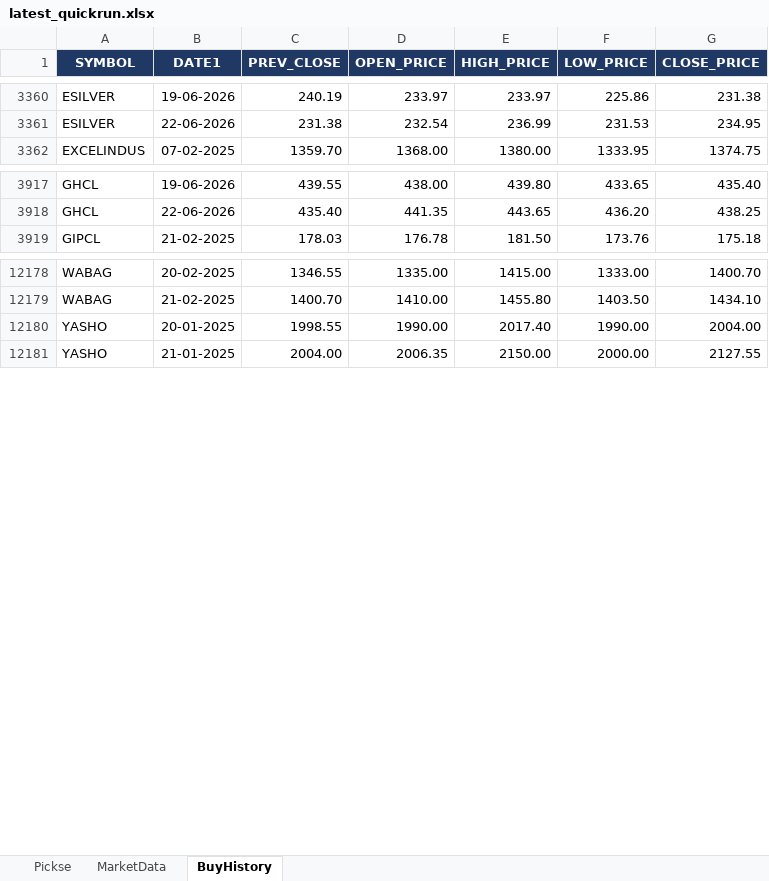
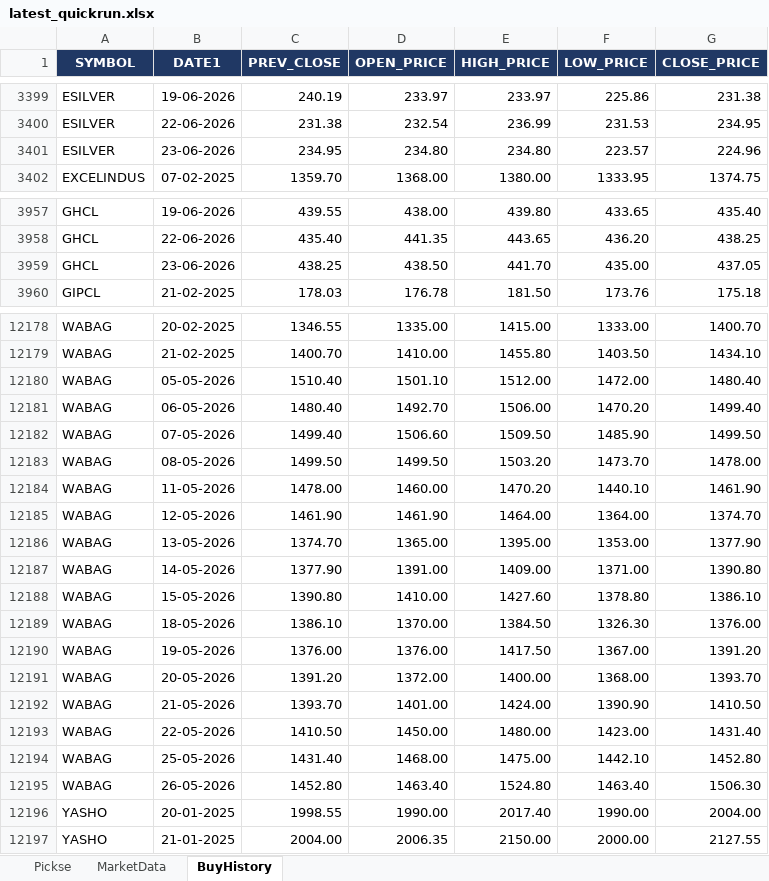
Before and after one commit to spurandhar0/nse-btst-dashboard, an Excel workbook: latest_quickrun.xlsx, sheet BuyHistory, drawn as a sheet; only a part is shown, gaps mark what is left out; values as stored, in another font and other column widths than the file's, no borders; the diff covers the shown part only; the diff names each change by its address in the sheet, - before the commit and + after, or states it on an @@ line.

```diff
--- a/latest_quickrun.xlsx (sheet BuyHistory)
+++ b/latest_quickrun.xlsx (sheet BuyHistory)
+row 3401: ESILVER | 23-06-2026 | 234.95 | 234.80 | 234.80 | 223.57 | 224.96
+row 3959: GHCL | 23-06-2026 | 438.25 | 438.50 | 441.70 | 435.00 | 437.05
+row 12180: WABAG | 05-05-2026 | 1510.40 | 1501.10 | 1512.00 | 1472.00 | 1480.40
+row 12181: WABAG | 06-05-2026 | 1480.40 | 1492.70 | 1506.00 | 1470.20 | 1499.40
+row 12182: WABAG | 07-05-2026 | 1499.40 | 1506.60 | 1509.50 | 1485.90 | 1499.50
+row 12183: WABAG | 08-05-2026 | 1499.50 | 1499.50 | 1503.20 | 1473.70 | 1478.00
+row 12184: WABAG | 11-05-2026 | 1478.00 | 1460.00 | 1470.20 | 1440.10 | 1461.90
+row 12185: WABAG | 12-05-2026 | 1461.90 | 1461.90 | 1464.00 | 1364.00 | 1374.70
+row 12186: WABAG | 13-05-2026 | 1374.70 | 1365.00 | 1395.00 | 1353.00 | 1377.90
+row 12187: WABAG | 14-05-2026 | 1377.90 | 1391.00 | 1409.00 | 1371.00 | 1390.80
+row 12188: WABAG | 15-05-2026 | 1390.80 | 1410.00 | 1427.60 | 1378.80 | 1386.10
+row 12189: WABAG | 18-05-2026 | 1386.10 | 1370.00 | 1384.50 | 1326.30 | 1376.00
+row 12190: WABAG | 19-05-2026 | 1376.00 | 1376.00 | 1417.50 | 1367.00 | 1391.20
+row 12191: WABAG | 20-05-2026 | 1391.20 | 1372.00 | 1400.00 | 1368.00 | 1393.70
+row 12192: WABAG | 21-05-2026 | 1393.70 | 1401.00 | 1424.00 | 1390.90 | 1410.50
+row 12193: WABAG | 22-05-2026 | 1410.50 | 1450.00 | 1480.00 | 1423.00 | 1431.40
+row 12194: WABAG | 25-05-2026 | 1431.40 | 1468.00 | 1475.00 | 1442.10 | 1452.80
+row 12195: WABAG | 26-05-2026 | 1452.80 | 1463.40 | 1524.80 | 1463.40 | 1506.30
```
Also changed, not shown: 53 added rows and 55 removed rows elsewhere in this sheet, sheet Pickse, sheet MarketData, 2 other files.
